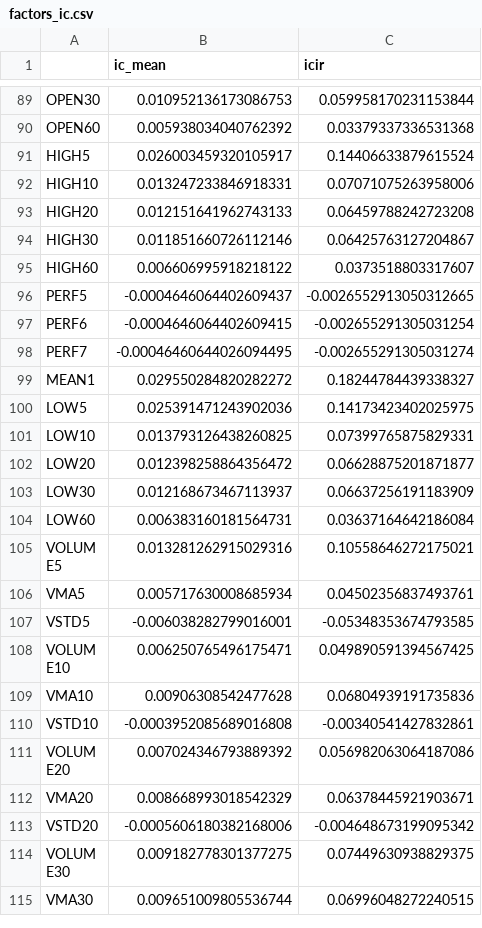
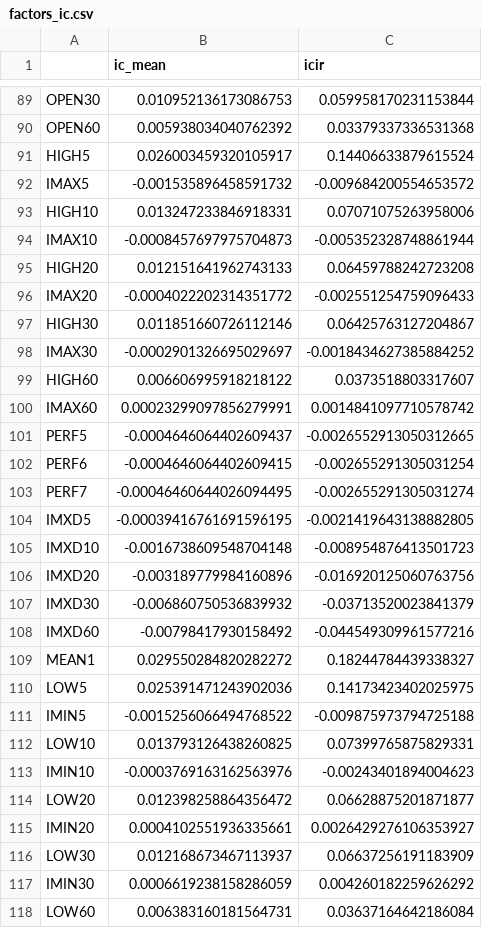
Before and after one commit to HaoningChen/scutquant, a CSV file: 技术因子测试/factors_ic.csv, drawn as a sheet; only a part is shown, gaps mark what is left out; the shorter side is filled out with more unchanged rows; the diff covers the shown part only.

```diff
--- a/技术因子测试/factors_ic.csv
+++ b/技术因子测试/factors_ic.csv
@@ -91,6 +91,11 @@ OPEN60,0.005938034040762392,0.03379337336531368
 HIGH5,0.026003459320105917,0.14406633879615524
+IMAX5,-0.001535896458591732,-0.009684200554653572
 HIGH10,0.013247233846918331,0.07071075263958006
+IMAX10,-0.0008457697975704873,-0.005352328748861944
 HIGH20,0.012151641962743133,0.06459788242723208
+IMAX20,-0.0004022202314351772,-0.002551254759096433
 HIGH30,0.011851660726112146,0.06425763127204867
+IMAX30,-0.0002901326695029697,-0.0018434627385884252
 HIGH60,0.006606995918218122,0.0373518803317607
+IMAX60,0.00023299097856279991,0.0014841097710578742
 PERF5,-0.0004646064402609437,-0.0026552913050312665
@@ -98,7 +103,16 @@ PERF6,-0.0004646064402609415,-0.002655291305031254
 PERF7,-0.00046460644026094495,-0.002655291305031274
+IMXD5,-0.00039416761691596195,-0.0021419643138882805
+IMXD10,-0.0016738609548704148,-0.008954876413501723
+IMXD20,-0.003189779984160896,-0.016920125060763756
+IMXD30,-0.006860750536839932,-0.03713520023841379
+IMXD60,-0.00798417930158492,-0.044549309961577216
 MEAN1,0.029550284820282272,0.18244784439338327
 LOW5,0.025391471243902036,0.14173423402025975
+IMIN5,-0.0015256066494768522,-0.009875973794725188
 LOW10,0.013793126438260825,0.07399765875829331
+IMIN10,-0.0003769163162563976,-0.00243401894004623
 LOW20,0.012398258864356472,0.06628875201871877
+IMIN20,0.0004102551936335661,0.0026429276106353927
 LOW30,0.012168673467113937,0.06637256191183909
+IMIN30,0.0006619238158286059,0.004260182259626292
 LOW60,0.006383160181564731,0.03637164642186084
```
Also changed, not shown: 1 added row and 5 edited cells elsewhere in this file, 1 other file.
